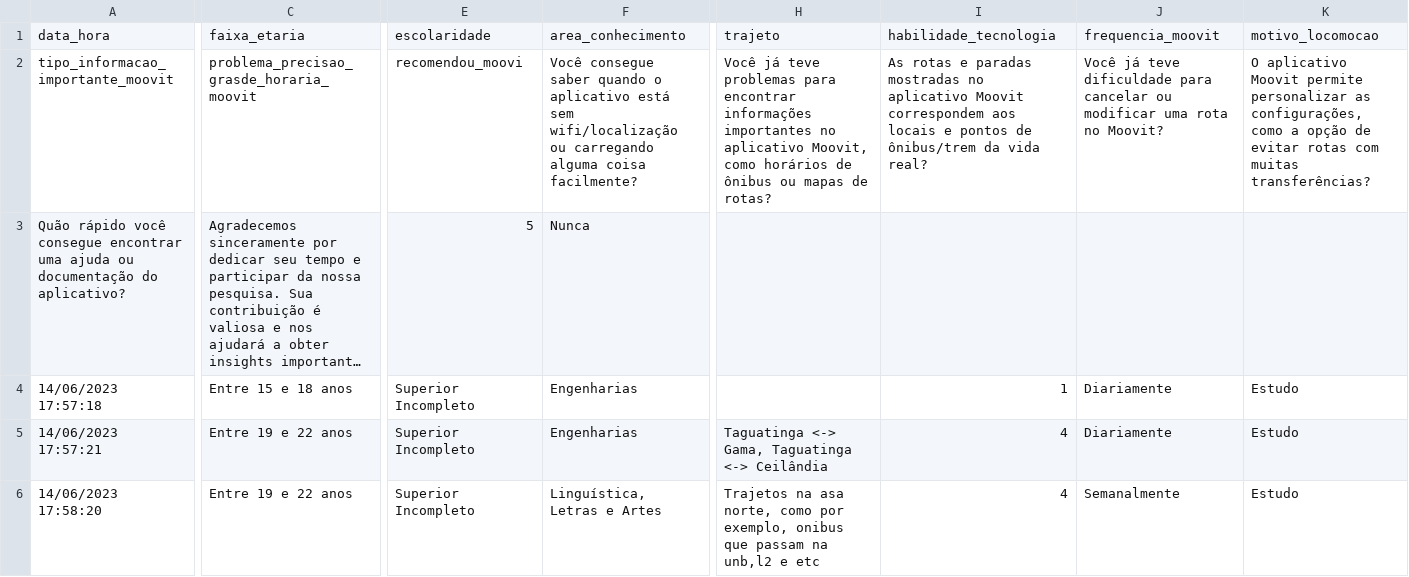
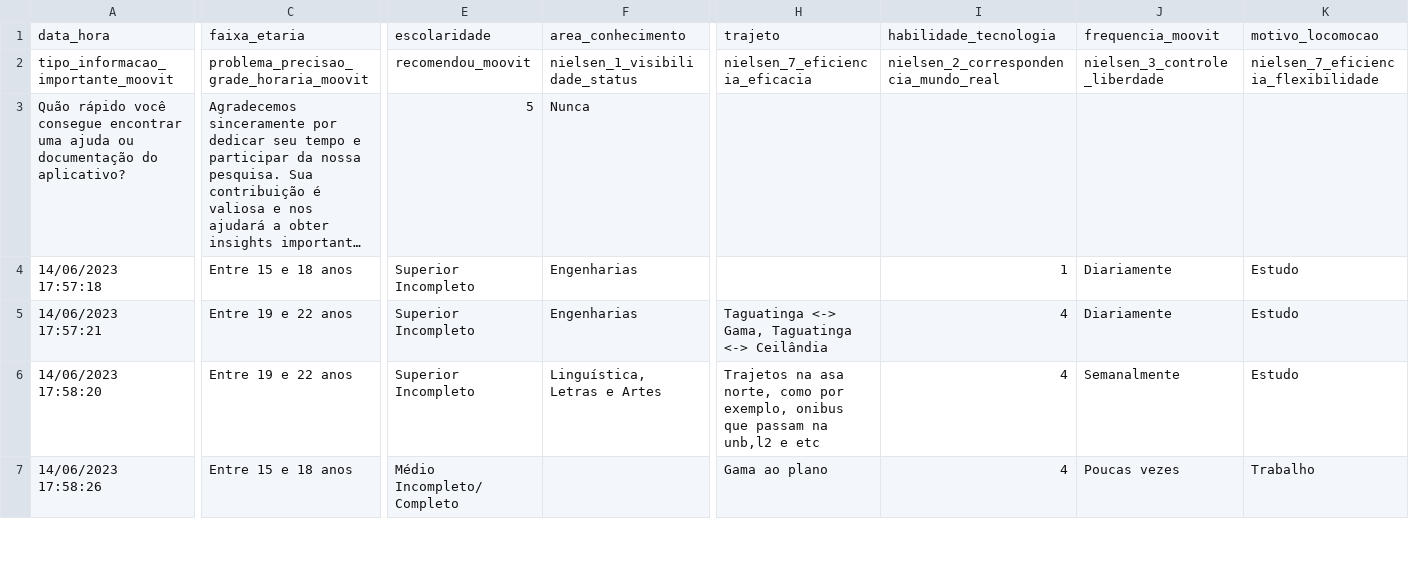
Before and after one commit to juanmangueira/usability-moovit, a CSV file: pesquisa_moovit_interacao.csv, drawn as a sheet; only a part is shown, gaps mark what is left out; the shorter side is filled out with more unchanged rows; long unchanged cells end in …; the diff covers the shown part only; the diff names each change by its address in the sheet, - before the commit and + after, or states it on an @@ line.

Commit message:
pequenas alteracoes titutlo

```diff
--- a/pesquisa_moovit_interacao.csv
+++ b/pesquisa_moovit_interacao.csv
-C2: problema_precisao_grasde_horaria_moovit
+C2: problema_precisao_grade_horaria_moovit
-E2: recomendou_moovi
+E2: recomendou_moovit
-F2: Você consegue saber quando o aplicativo está sem wifi/localização ou carregando alguma coisa facilmente?
+F2: nielsen_1_visibilidade_status
-H2: Você já teve problemas para encontrar informações importantes no aplicativo Moovit, como horários de ônibus ou mapas de rotas?
+H2: nielsen_7_eficiencia_eficacia
-I2: As rotas e paradas mostradas no aplicativo Moovit correspondem aos locais e pontos de ônibus/trem da vida real?
+I2: nielsen_2_correspondencia_mundo_real
-J2: Você já teve dificuldade para cancelar ou modificar uma rota no Moovit?
+J2: nielsen_3_controle_liberdade
-K2: O aplicativo Moovit permite personalizar as configurações, como a opção de evitar rotas com muitas transferências?
+K2: nielsen_7_eficiencia_flexibilidade
```
Also changed, not shown: 4 edited cells elsewhere in this file.
